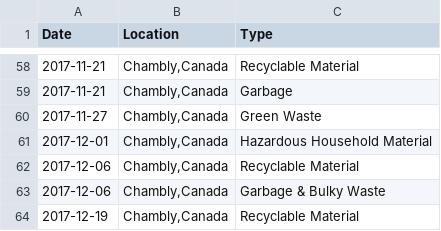
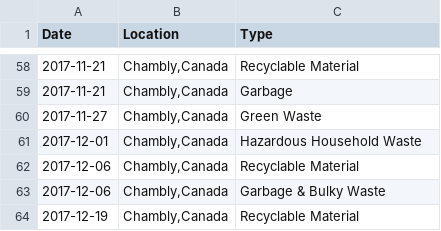
Before and after one commit to bit-engine/dustbin, a CSV file: apps/core/priv/repo/schedules/chambly_canada_2017.csv, drawn as a sheet; only a part is shown, gaps mark what is left out; the diff covers the shown part only.

```diff
--- a/apps/core/priv/repo/schedules/chambly_canada_2017.csv
+++ b/apps/core/priv/repo/schedules/chambly_canada_2017.csv
@@ -60,3 +60,3 @@ Date,Location,Type
 "2017-11-27","Chambly,Canada","Green Waste"
-"2017-12-01","Chambly,Canada","Hazardous Household Material"
+"2017-12-01","Chambly,Canada","Hazardous Household Waste"
 "2017-12-06","Chambly,Canada","Recyclable Material"
```
Also changed, not shown: 5 edited cells elsewhere in this file, 1 other file.
